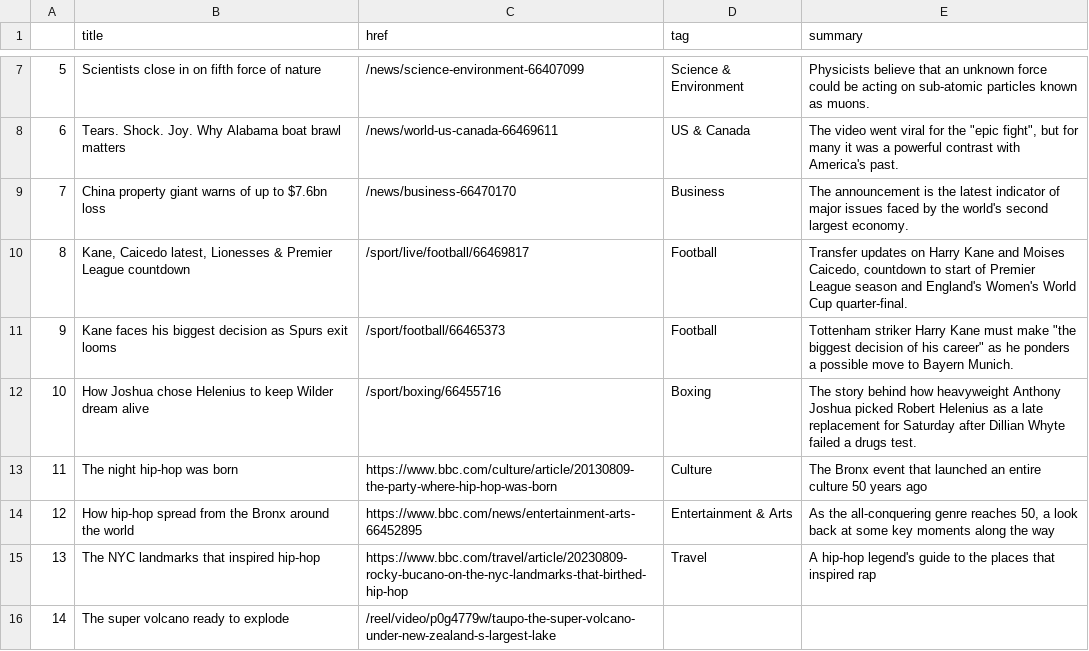
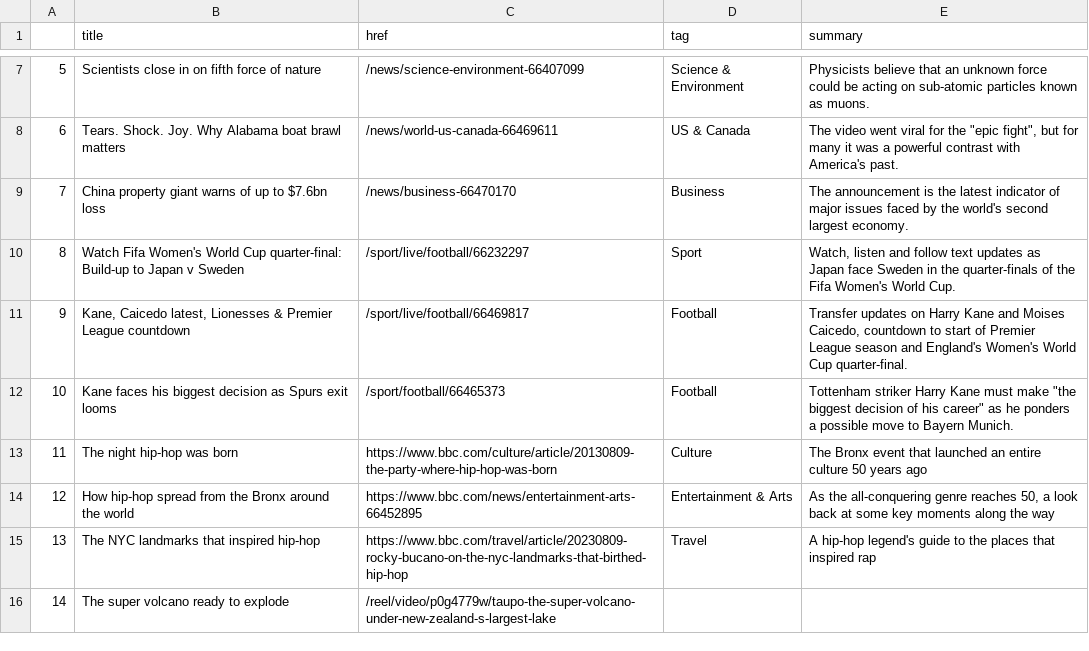
Before and after one commit to marypasciak/automatic-scraper, a CSV file: bbc-headlines.csv, drawn as a sheet; only a part is shown, gaps mark what is left out; removed rows and columns are numbered as before the commit, all else as after; the diff names each change by its address in the sheet, - before the commit and + after, or states it on an @@ line.

```diff
--- a/bbc-headlines.csv
+++ b/bbc-headlines.csv
+row 10: 8 | Watch Fifa Women's World Cup quarter-final: Build-up to Japan v Sweden | /sport/live/football/66232297 | Sport | Watch, listen and follow text updates as Japan face Sweden in the quarter-finals of the Fifa Women's World Cup.
@@ column A renumbered between rows 11 and 12 @@
-row 12: 10 | How Joshua chose Helenius to keep Wilder dream alive | /sport/boxing/66455716 | Boxing | The story behind how heavyweight Anthony Joshua picked Robert Helenius as a late replacement for Saturday after Dillian Whyte failed a drugs test.
```
